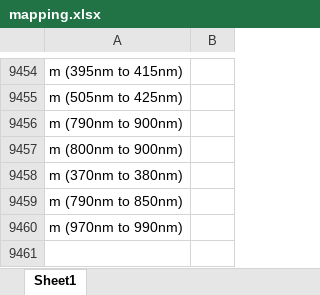
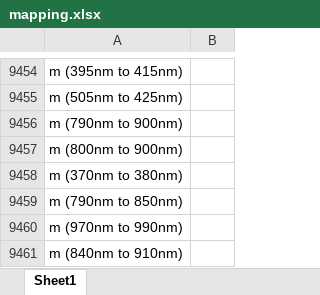
Before and after one commit to Hima9791/map, an Excel workbook: mapping.xlsx, sheet Sheet1, drawn as a sheet; only a part is shown, gaps mark what is left out; values as stored, in another font and other column widths than the file's, no borders; the diff names each change by its address in the sheet, - before the commit and + after, or states it on an @@ line.

Commit message:
Update mapping file via Streamlit app

```diff
--- a/mapping.xlsx (sheet Sheet1)
+++ b/mapping.xlsx (sheet Sheet1)
+row 9461: m (840nm to 910nm)
```
